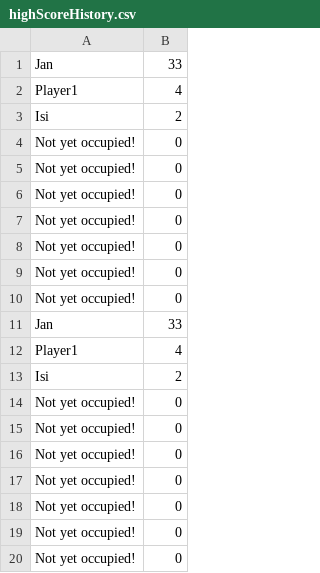
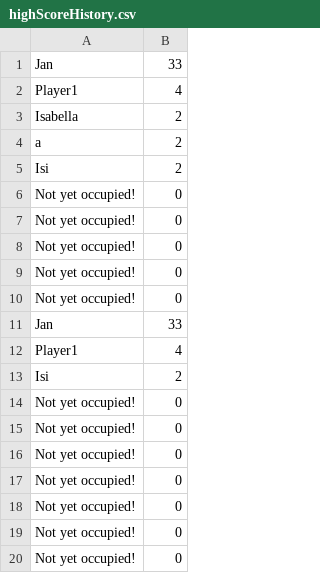
Before and after one commit to QuirinHaberl/MemoryProject, a CSV file: src/main/resources/highScoreHistory.csv, drawn as a sheet; removed rows and columns are numbered as before the commit, all else as after; the diff names each change by its address in the sheet, - before the commit and + after, or states it on an @@ line.

```diff
--- a/src/main/resources/highScoreHistory.csv
+++ b/src/main/resources/highScoreHistory.csv
+row 3: Isabella | 2
+row 4: a | 2
-row 4: Not yet occupied! | 0
-row 5: Not yet occupied! | 0
```
Also changed, not shown: 3 other files.
